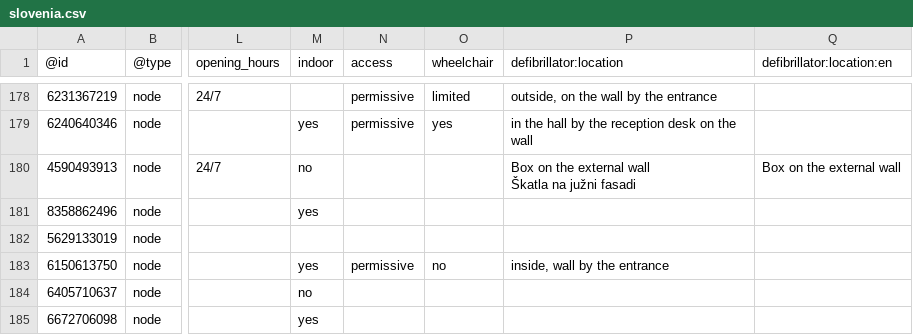
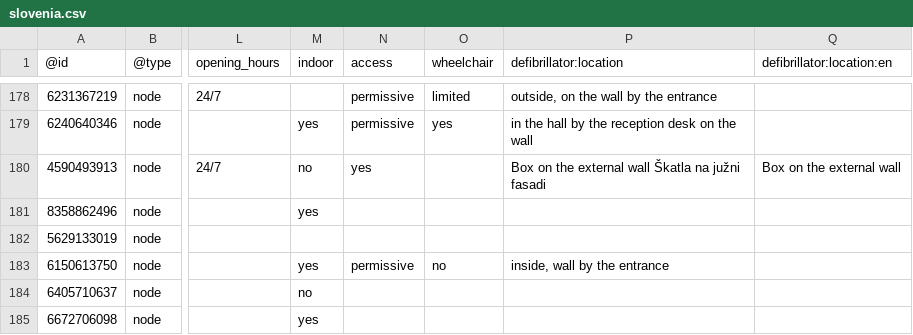
Before and after one commit to sledilnik/aed-data, a CSV file: sources/openstreetmap.org/slovenia.csv, drawn as a sheet; only a part is shown, gaps mark what is left out; the diff names each change by its address in the sheet, - before the commit and + after, or states it on an @@ line.

```diff
--- a/sources/openstreetmap.org/slovenia.csv
+++ b/sources/openstreetmap.org/slovenia.csv
-N180 (access): (empty)
+N180 (access): yes
-P180 (defibrillator:location): …južni fasadi
+P180 (defibrillator:location): …južni fasadi
```
